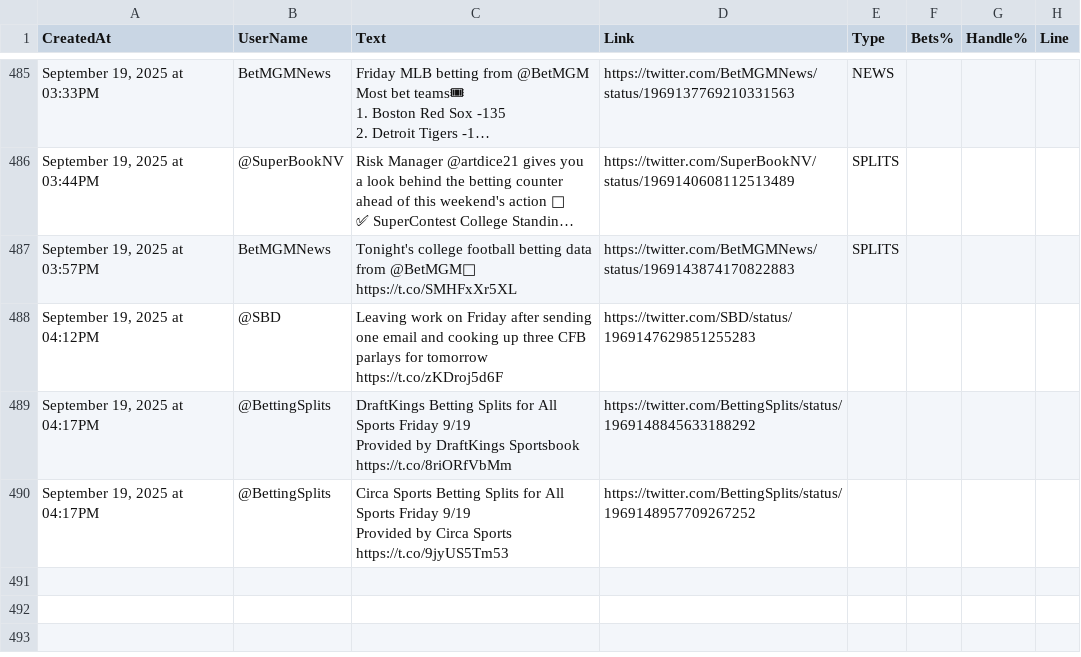
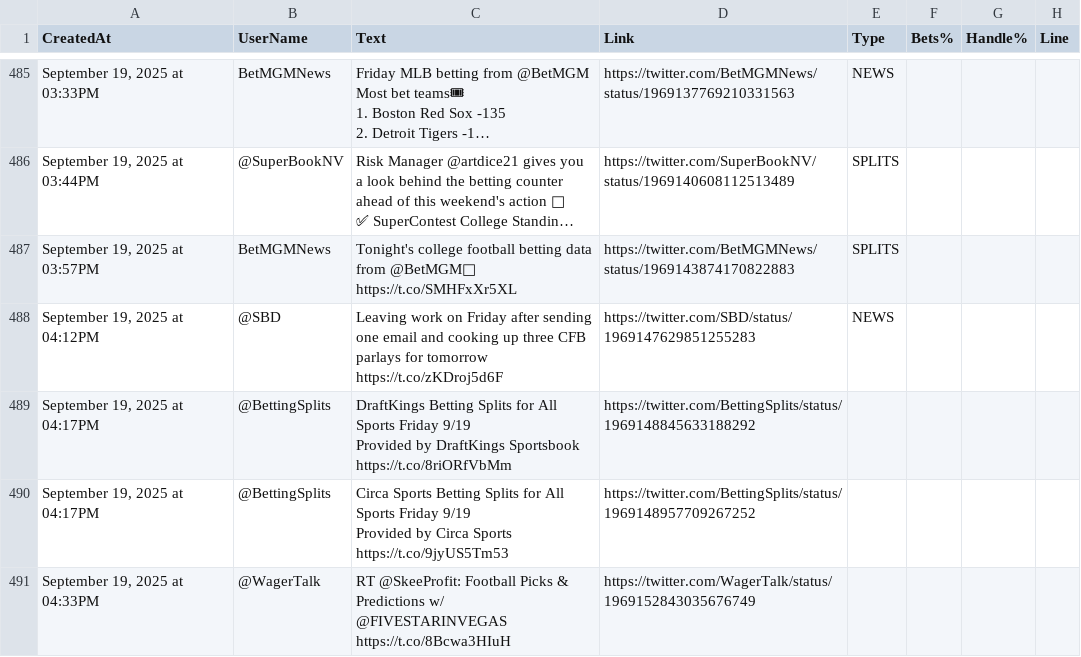
Before and after one commit to dannyjdalzell/splits-feed, a CSV file: sources/sheets/twitter/tweets.csv, drawn as a sheet; only a part is shown, gaps mark what is left out; long unchanged cells end in …; the diff names each change by its address in the sheet, - before the commit and + after, or states it on an @@ line.

```diff
--- a/sources/sheets/twitter/tweets.csv
+++ b/sources/sheets/twitter/tweets.csv
-E488 (Type): (empty)
+E488 (Type): NEWS
+row 491: September 19, 2025 at 04:33PM | @WagerTalk | RT @SkeeProfit: Football Picks & Predictions w/ @FIVESTARINVEGAS https://t.co/8Bcwa3HIuH | https://twitter.com/WagerTalk/status/1969152843035676749
```
